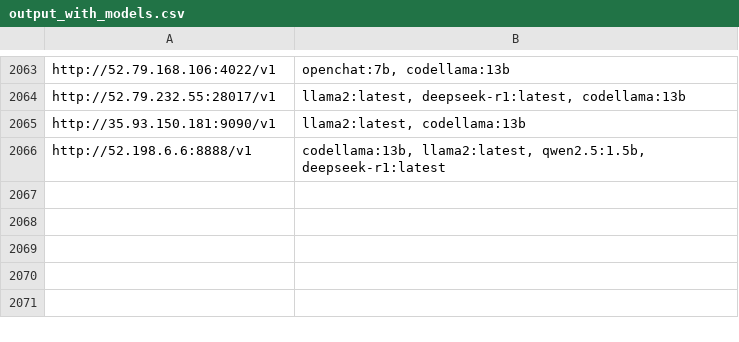
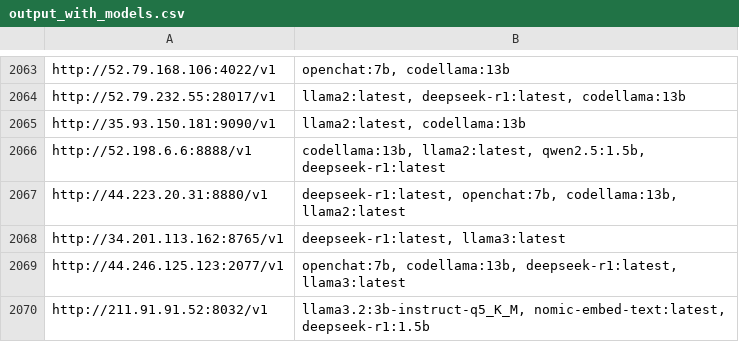
Before and after one commit to happyshua/ollamalist, a CSV file: output_with_models.csv, drawn as a sheet; only a part is shown, gaps mark what is left out.

```diff
--- a/output_with_models.csv
+++ b/output_with_models.csv
@@ -2066 +2066,5 @@ http://35.93.150.181:9090/v1,"llama2:latest, codellama:13b"
 http://52.198.6.6:8888/v1,"codellama:13b, llama2:latest, qwen2.5:1.5b, deepseek-r1:latest"
+http://44.223.20.31:8880/v1,"deepseek-r1:latest, openchat:7b, codellama:13b, llama2:latest"
+http://34.201.113.162:8765/v1,"deepseek-r1:latest, llama3:latest"
+http://44.246.125.123:2077/v1,"openchat:7b, codellama:13b, deepseek-r1:latest, llama3:latest"
+http://211.91.91.52:8032/v1,"llama3.2:3b-instruct-q5_K_M, nomic-embed-text:latest, deepseek-r1:1.5b"
```
